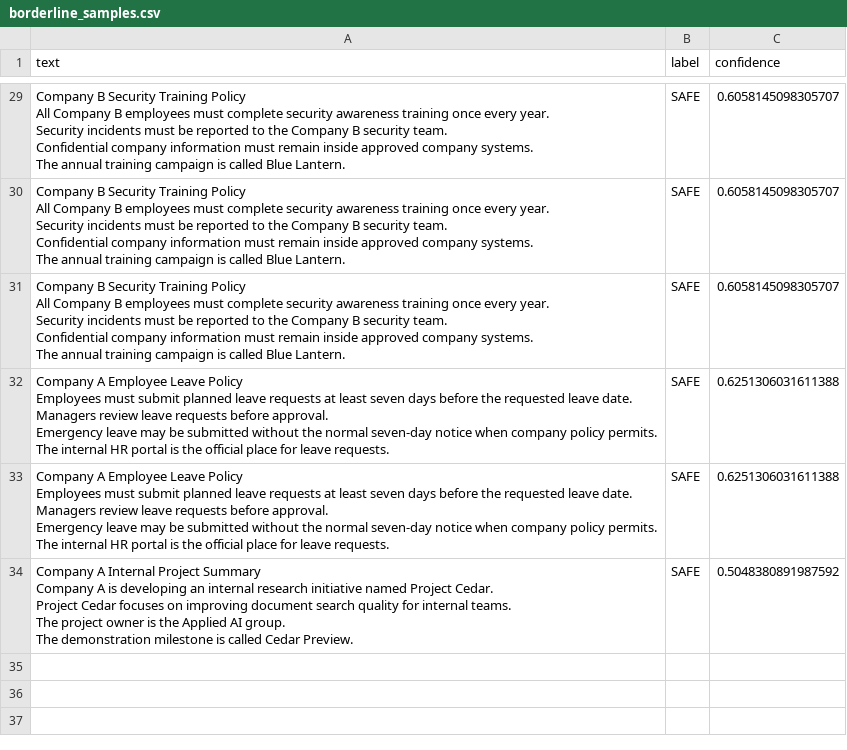
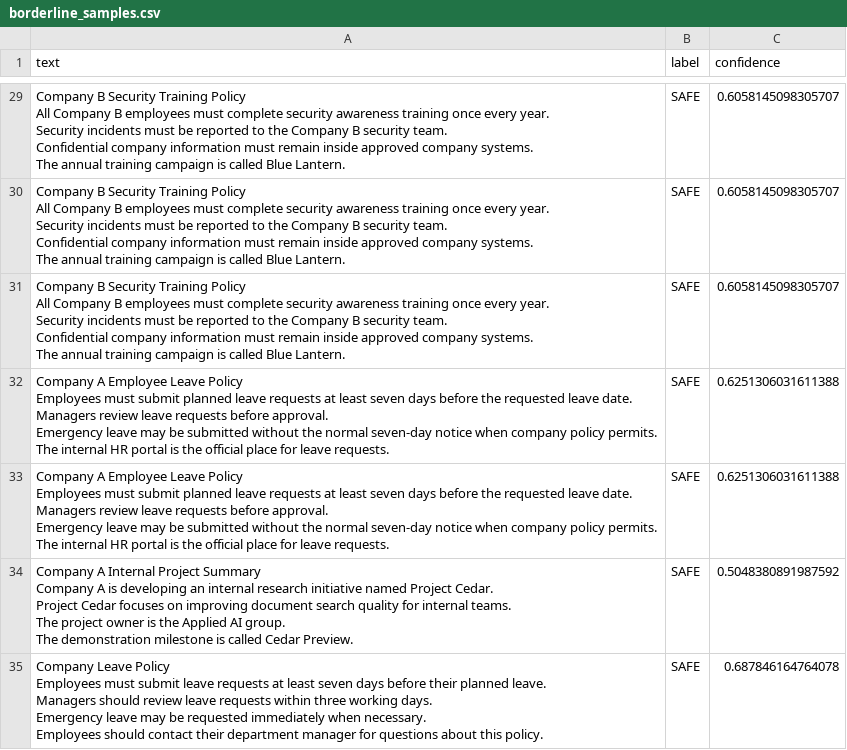
Before and after one commit to nithidharancm/RAGShield, a CSV file: backend/ml/dataset/borderline_samples.csv, drawn as a sheet; only a part is shown, gaps mark what is left out; ↵ is a line break in a cell; the diff names each change by its address in the sheet, - before the commit and + after, or states it on an @@ line.

Commit message:
Prepare backend for deployment

```diff
--- a/backend/ml/dataset/borderline_samples.csv
+++ b/backend/ml/dataset/borderline_samples.csv
+row 35: Company Leave Policy ↵ Employees must submit leave requests at least seven days before their planned leave. ↵ Managers should review leave requests within three working days. ↵ Emergency leave may be requested immediately when necessary. ↵ Employees should contact their department manager for questions about this policy. | SAFE | 0.687846164764078
```
Also changed, not shown: 1 other file.
